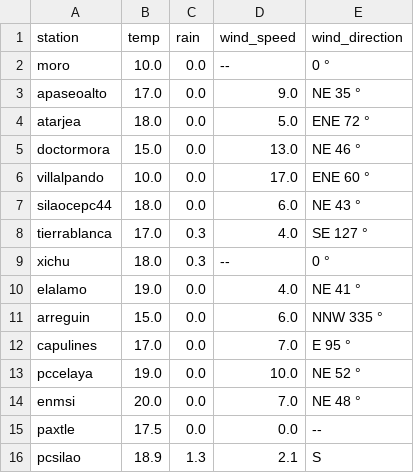
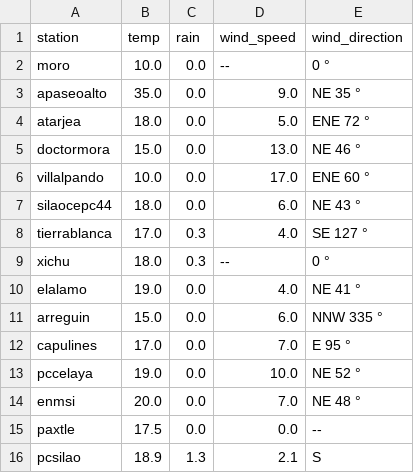
Before and after one commit to EliaquimATPC/test_appsheet-_connect, a CSV file: Rdata2.csv, drawn as a sheet.

Commit message:
Update Rdata2.csv

```diff
--- a/Rdata2.csv
+++ b/Rdata2.csv
@@ -2,3 +2,3 @@ station,temp,rain,wind_speed,wind_direction
 moro,10.0,0.0,--,0 °
-apaseoalto,17.0,0.0,9.0,NE 35 °
+apaseoalto,35.0,0.0,9.0,NE 35 °
 atarjea,18.0,0.0,5.0,ENE 72 °
```
